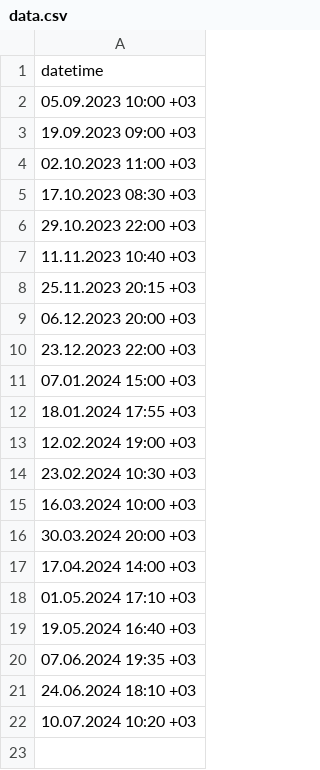
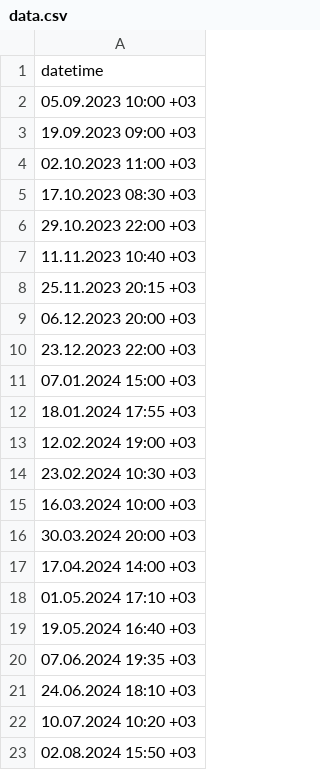
Before and after one commit to ahmetbahadircol/epilepsy_ml_project, a CSV file: data.csv, drawn as a sheet.

Commit message:
Update data.csv

```diff
--- a/data.csv
+++ b/data.csv
@@ -22 +22,2 @@
 "10.07.2024 10:20 +03"
+"02.08.2024 15:50 +03"
```
